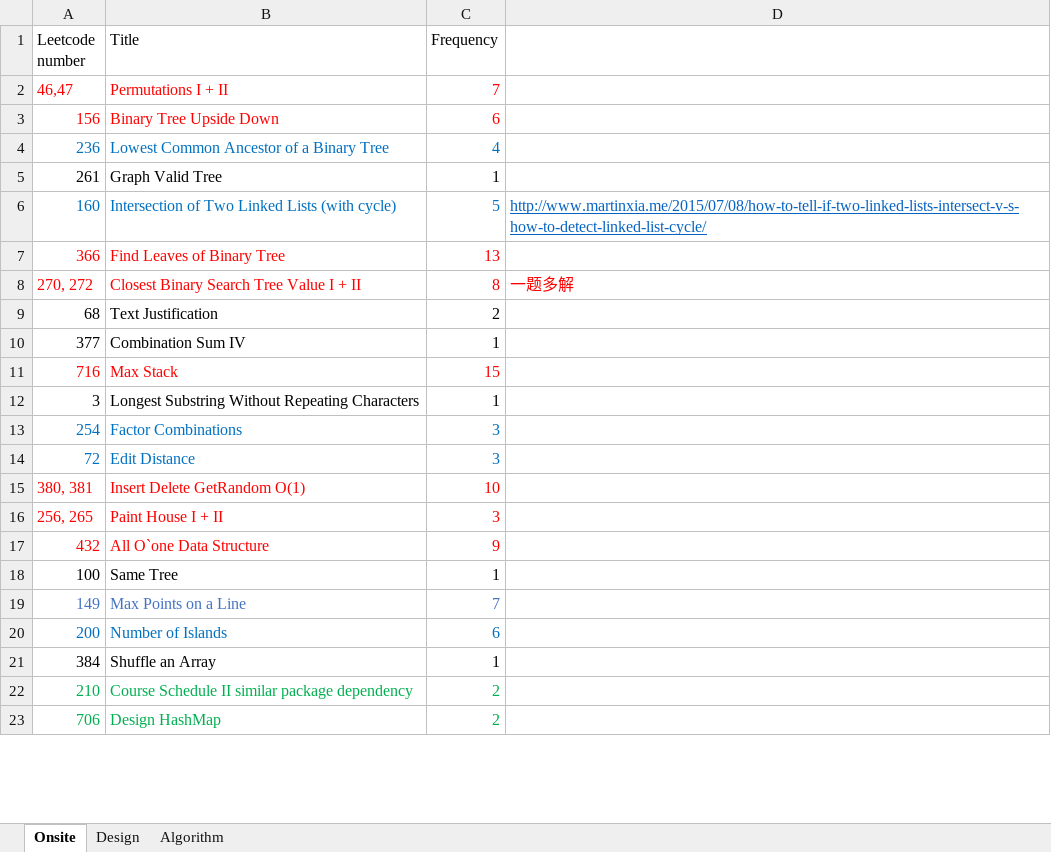
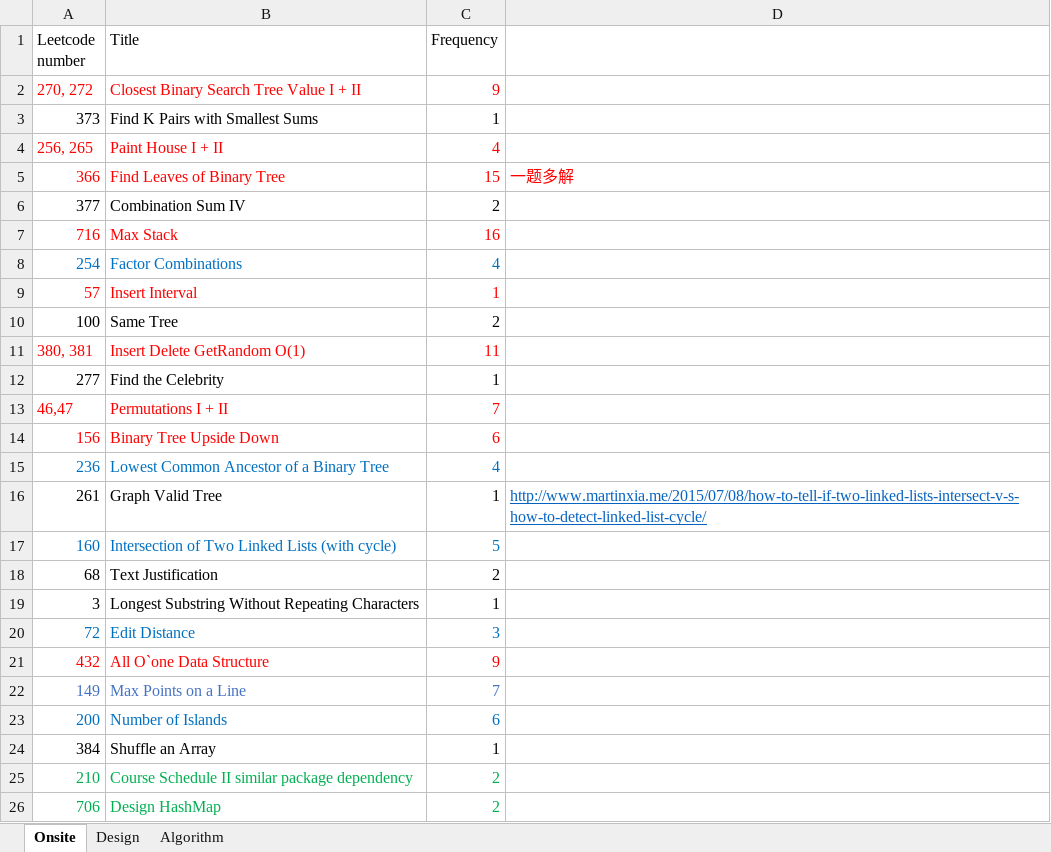
Before and after one commit to arnabs542/interview, an Excel workbook: company/linkedin/linkedin高频.xlsx, sheet Onsite, drawn as a sheet; only a part is shown; values as stored, in another font and other column widths than the file's, no borders; removed rows and columns are numbered as before the commit, all else as after; the diff covers the shown part only; the diff names each change by its address in the sheet, - before the commit and + after, or states it on an @@ line.

```diff
--- a/company/linkedin/linkedin高频.xlsx (sheet Onsite)
+++ b/company/linkedin/linkedin高频.xlsx (sheet Onsite)
+row 2: 270, 272 | Closest Binary Search Tree Value I + II | 9
+row 3: 373 | Find K Pairs with Smallest Sums | 1
+row 4: 256, 265 | Paint House I + II | 4
+row 5: 366 | Find Leaves of Binary Tree | 15 | 一题多解
+row 6: 377 | Combination Sum IV | 2
+row 7: 716 | Max Stack | 16
+row 8: 254 | Factor Combinations | 4
+row 9: 57 | Insert Interval | 1
+row 10: 100 | Same Tree | 2
+row 11: 380, 381 | Insert Delete GetRandom O(1) | 11
+row 12: 277 | Find the Celebrity | 1
-D16: (empty)
+D16: http://www.martinxia.me/2015/07/08/how-to-tell-if-two-linked-lists-intersect-v-s-how-to-detect-linked-list-cycle/
-D17: http://www.martinxia.me/2015/07/08/how-to-tell-if-two-linked-lists-intersect-v-s-how-to-detect-linked-list-cycle/
+D17: (empty)
-row 7: 366 | Find Leaves of Binary Tree | 13
-row 8: 270, 272 | Closest Binary Search Tree Value I + II | 8 | 一题多解
-row 10: 377 | Combination Sum IV | 1
-row 11: 716 | Max Stack | 15
-row 13: 254 | Factor Combinations | 3
-row 15: 380, 381 | Insert Delete GetRandom O(1) | 10
-row 16: 256, 265 | Paint House I + II | 3
-row 18: 100 | Same Tree | 1
```
Also changed, not shown: 10 edited cells and cell formats elsewhere in this sheet, sheet Design, sheet Algorithm, company/dropbox/question.xlsx, company/facebook/fb-freq.xlsx, 12 other files.
